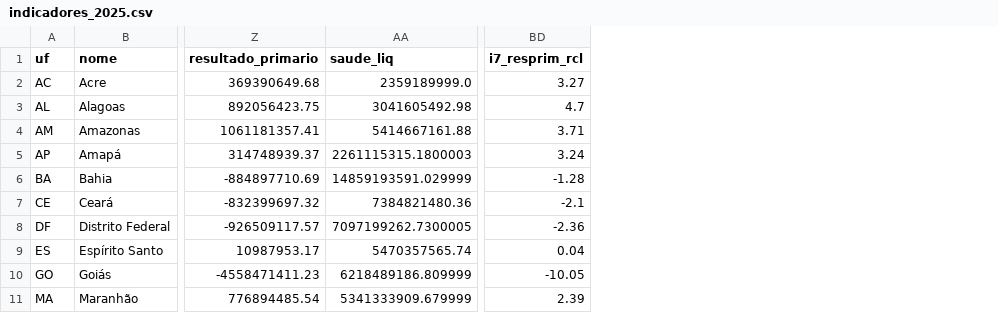
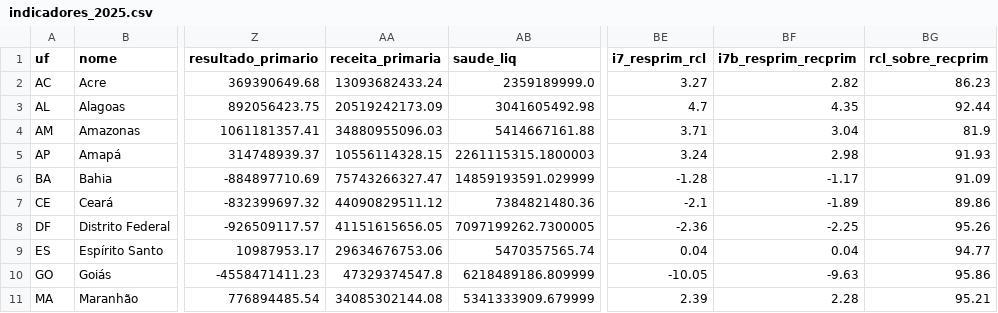
Before and after one commit to couri-consult/radar-fiscal-estados, a CSV file: dados/indicadores_2025.csv, drawn as a sheet; only a part is shown, gaps mark what is left out; the diff names each change by its address in the sheet, - before the commit and + after, or states it on an @@ line.

```diff
--- a/dados/indicadores_2025.csv
+++ b/dados/indicadores_2025.csv
+column AA (receita_primaria), rows 2-11: 13093682433.24 | 20519242173.09 | 34880955096.03 | 10556114328.15 | 75743266327.47 | 44090829511.12 | 41151615656.05 | 29634676753.06 | 47329374547.8 | 34085302144.08
+column BF (i7b_resprim_recprim), rows 2-11: 2.82 | 4.35 | 3.04 | 2.98 | -1.17 | -1.89 | -2.25 | 0.04 | -9.63 | 2.28
+column BG (rcl_sobre_recprim), rows 2-11: 86.23 | 92.44 | 81.9 | 91.93 | 91.09 | 89.86 | 95.26 | 94.77 | 95.86 | 95.21
```
Also changed, not shown: 5 other files.
